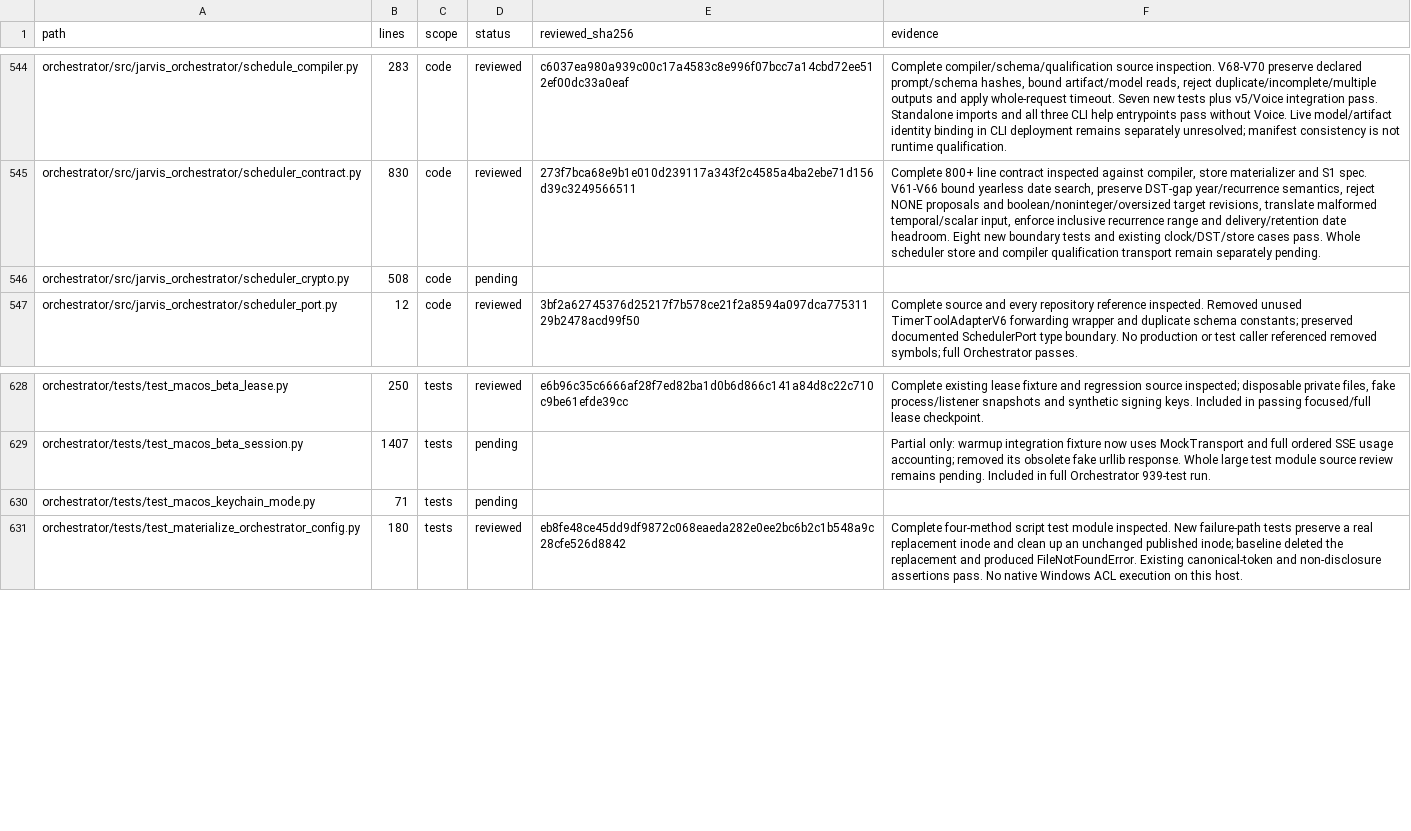
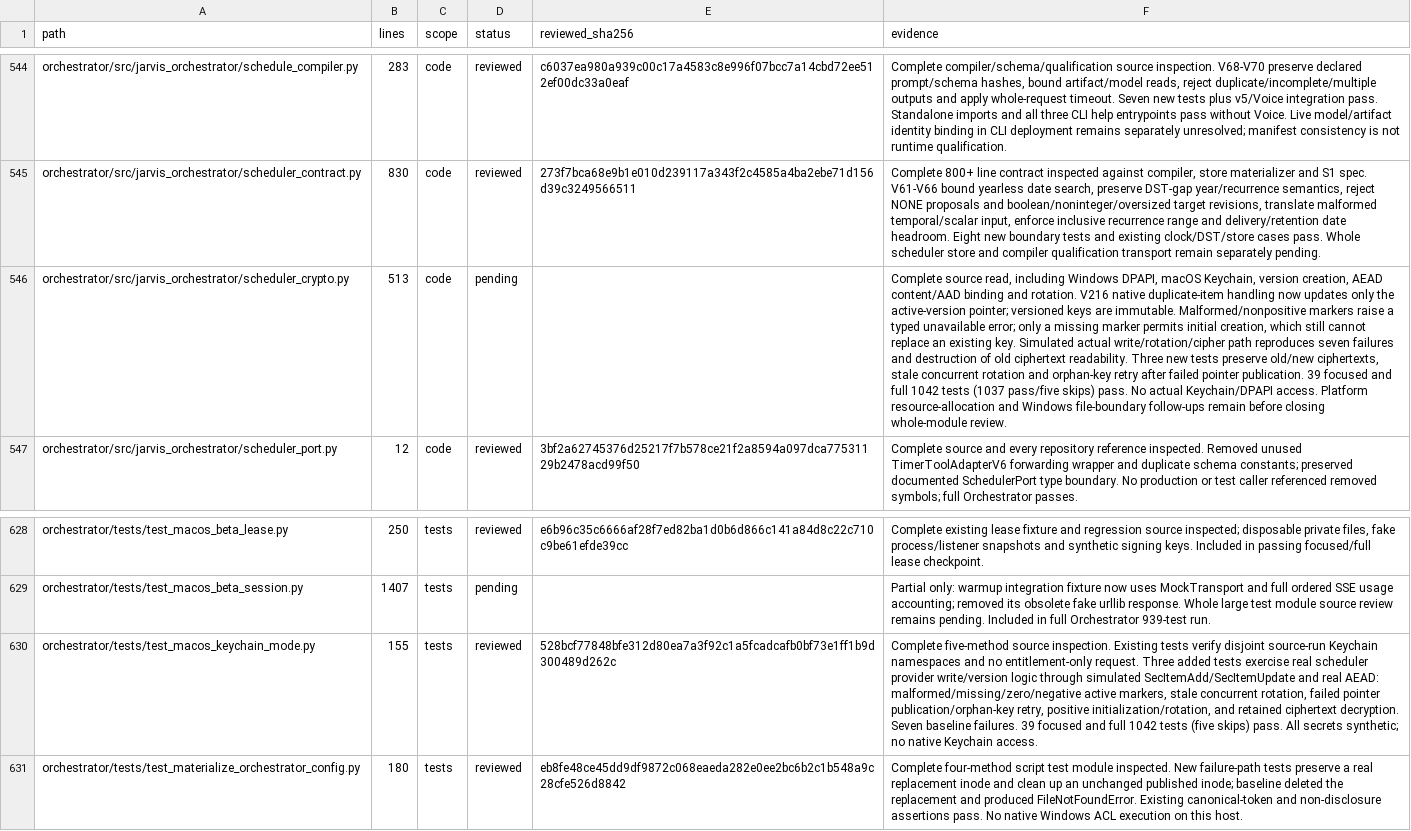
Before and after one commit to anaschatz/Cyrus, a CSV file: docs/codebase-review-coverage.csv, drawn as a sheet; only a part is shown, gaps mark what is left out; the diff names each change by its address in the sheet, - before the commit and + after, or states it on an @@ line.

Commit message:
Prevent replacement of existing scheduler Keychain keys

```diff
--- a/docs/codebase-review-coverage.csv
+++ b/docs/codebase-review-coverage.csv
-B546 (lines): 508
+B546 (lines): 513
-F546 (evidence): (empty)
+F546 (evidence): Complete source read, including Windows DPAPI, macOS Keychain, version creation, AEAD content/AAD binding and rotation. V216 native duplicate-item handling now updates only the active-version pointer; versioned keys are immutable. Malformed/nonpositive markers raise a typed unavailable error; only a missing marker permits initial creation, which still cannot replace an existing key. Simulated actual write/rotation/cipher path reproduces seven failures and destruction of old ciphertext readability. Three new tests preserve old/new ciphertexts, stale concurrent rotation and orphan-key retry after failed pointer publication. 39 focused and full 1042 tests (1037 pass/five skips) pass. No actual Keychain/DPAPI access. Platform resource-allocation and Windows file-boundary follow-ups remain before closing whole-module review.
-B630 (lines): 71
+B630 (lines): 155
-D630 (status): pending
+D630 (status): reviewed
-E630 (reviewed_sha256): (empty)
+E630 (reviewed_sha256): 528bcf77848bfe312d80ea7a3f92c1a5fcadcafb0bf73e1ff1b9d300489d262c
-F630 (evidence): (empty)
+F630 (evidence): Complete five-method source inspection. Existing tests verify disjoint source-run Keychain namespaces and no entitlement-only request. Three added tests exercise real scheduler provider write/version logic through simulated SecItemAdd/SecItemUpdate and real AEAD: malformed/missing/zero/negative active markers, stale concurrent rotation, failed pointer publication/orphan-key retry, positive initialization/rotation, and retained ciphertext decryption. Seven baseline failures. 39 focused and full 1042 tests (five skips) pass. All secrets synthetic; no native Keychain access.
```
Also changed, not shown: 3 other files.
